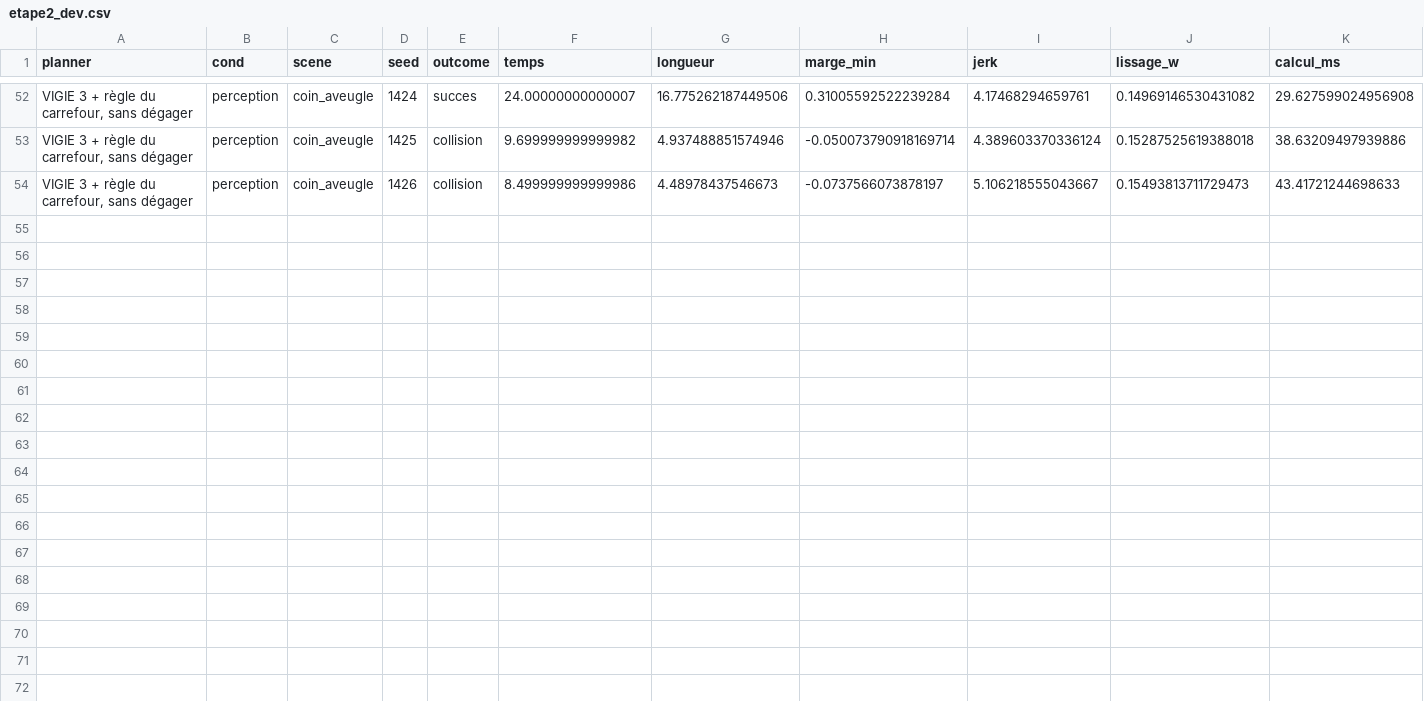
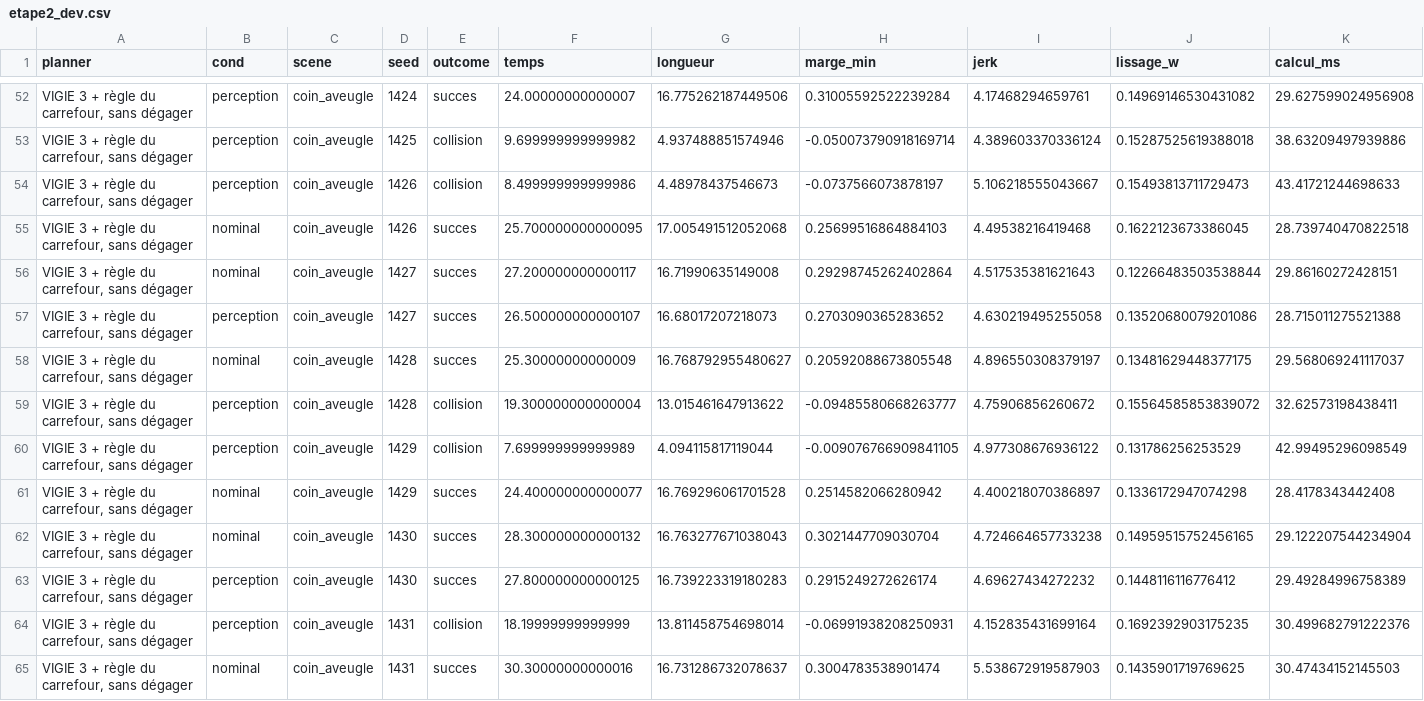
Before and after one commit to EmmaBibe/Application-robotique-, a CSV file: recherche/planificateur/etape2_dev.csv, drawn as a sheet; only a part is shown, gaps mark what is left out; rows hold the shown columns only; the diff names each change by its address in the sheet, - before the commit and + after, or states it on an @@ line.

```diff
--- a/recherche/planificateur/etape2_dev.csv
+++ b/recherche/planificateur/etape2_dev.csv
+row 55: VIGIE 3 + règle du carrefour, sans dégager | nominal | coin_aveugle | 1426 | succes | 25.700000000000095 | 17.005491512052068 | 0.25699516864884103 | 4.49538216419468 | 0.1622123673386045 | 28.739740470822518
+row 56: VIGIE 3 + règle du carrefour, sans dégager | nominal | coin_aveugle | 1427 | succes | 27.200000000000117 | 16.71990635149008 | 0.29298745262402864 | 4.517535381621643 | 0.12266483503538844 | 29.86160272428151
+row 57: VIGIE 3 + règle du carrefour, sans dégager | perception | coin_aveugle | 1427 | succes | 26.500000000000107 | 16.68017207218073 | 0.2703090365283652 | 4.630219495255058 | 0.13520680079201086 | 28.715011275521388
+row 58: VIGIE 3 + règle du carrefour, sans dégager | nominal | coin_aveugle | 1428 | succes | 25.30000000000009 | 16.768792955480627 | 0.20592088673805548 | 4.896550308379197 | 0.13481629448377175 | 29.568069241117037
+row 59: VIGIE 3 + règle du carrefour, sans dégager | perception | coin_aveugle | 1428 | collision | 19.300000000000004 | 13.015461647913622 | -0.09485580668263777 | 4.75906856260672 | 0.15564585853839072 | 32.62573198438411
+row 60: VIGIE 3 + règle du carrefour, sans dégager | perception | coin_aveugle | 1429 | collision | 7.699999999999989 | 4.094115817119044 | -0.009076766909841105 | 4.977308676936122 | 0.131786256253529 | 42.99495296098549
+row 61: VIGIE 3 + règle du carrefour, sans dégager | nominal | coin_aveugle | 1429 | succes | 24.400000000000077 | 16.769296061701528 | 0.2514582066280942 | 4.400218070386897 | 0.1336172947074298 | 28.4178343442408
+row 62: VIGIE 3 + règle du carrefour, sans dégager | nominal | coin_aveugle | 1430 | succes | 28.300000000000132 | 16.763277671038043 | 0.3021447709030704 | 4.724664657733238 | 0.14959515752456165 | 29.122207544234904
+row 63: VIGIE 3 + règle du carrefour, sans dégager | perception | coin_aveugle | 1430 | succes | 27.800000000000125 | 16.739223319180283 | 0.2915249272626174 | 4.69627434272232 | 0.1448116116776412 | 29.49284996758389
+row 64: VIGIE 3 + règle du carrefour, sans dégager | perception | coin_aveugle | 1431 | collision | 18.19999999999999 | 13.811458754698014 | -0.06991938208250931 | 4.152835431699164 | 0.1692392903175235 | 30.499682791222376
+row 65: VIGIE 3 + règle du carrefour, sans dégager | nominal | coin_aveugle | 1431 | succes | 30.30000000000016 | 16.731286732078637 | 0.3004783538901474 | 5.538672919587903 | 0.1435901719769625 | 30.47434152145503
```
